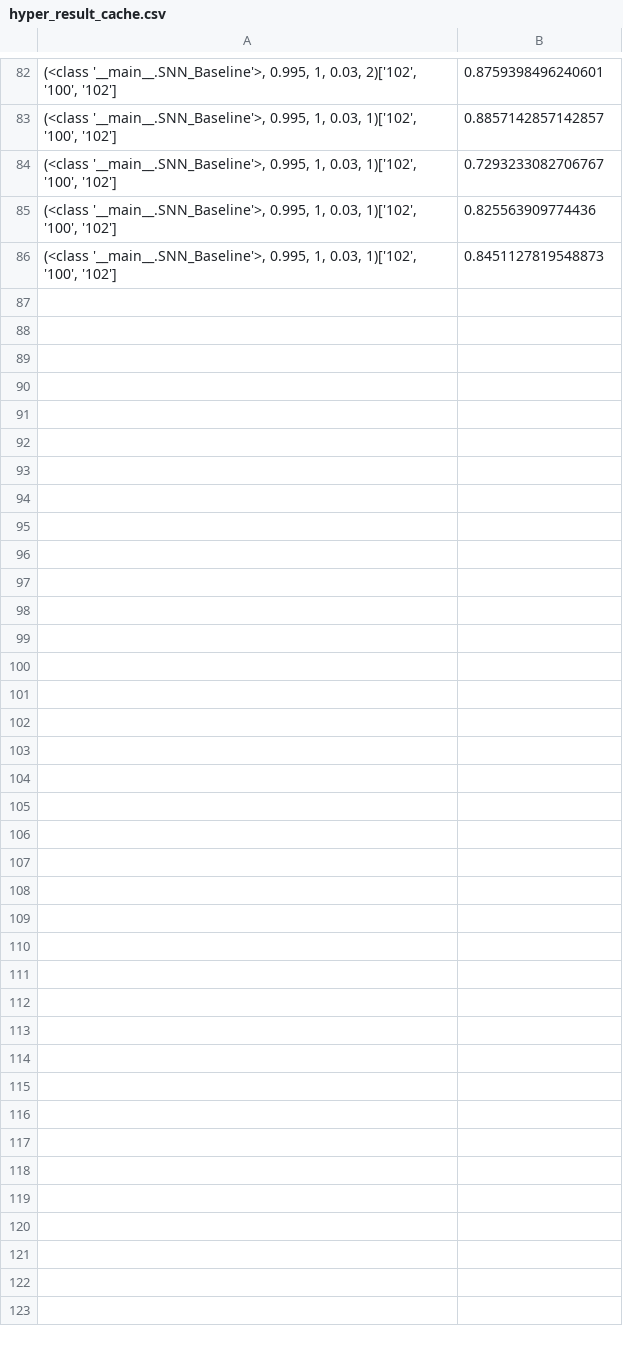
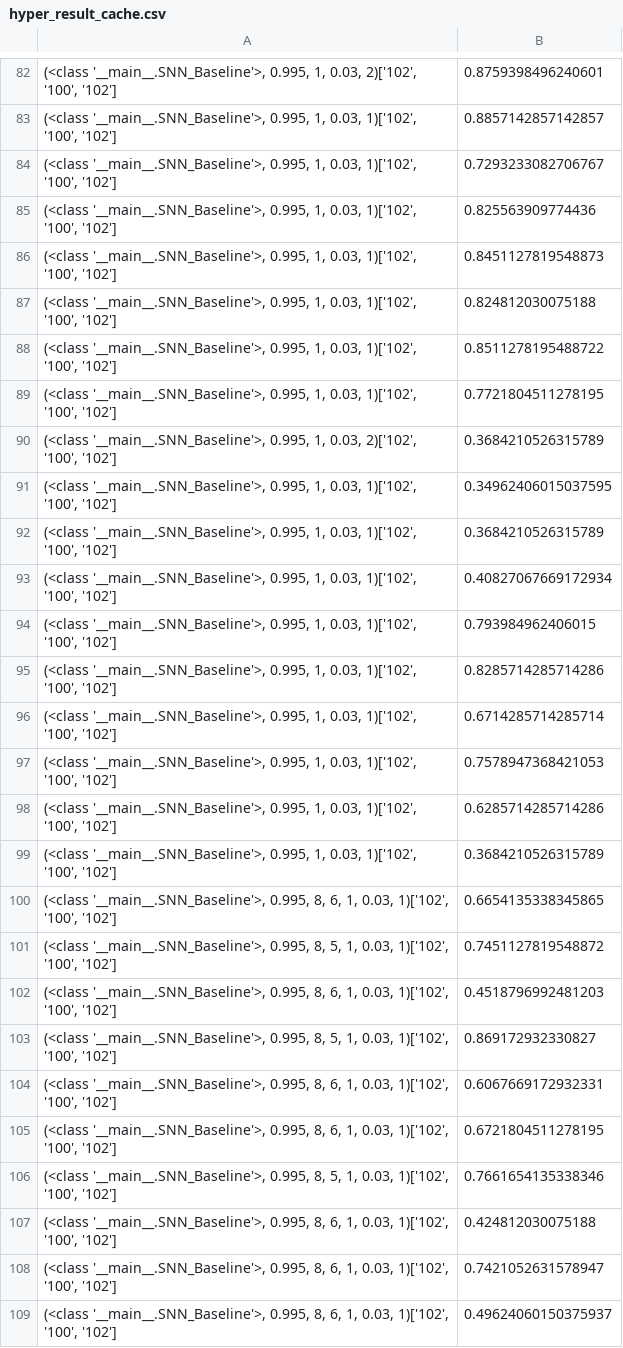
Before and after one commit to luke-li-2003/snnHeart, a CSV file: hyper_result_cache.csv, drawn as a sheet; only a part is shown, gaps mark what is left out.

```diff
--- a/hyper_result_cache.csv
+++ b/hyper_result_cache.csv
@@ -86 +86,24 @@
 "(<class '__main__.SNN_Baseline'>, 0.995, 1, 0.03, 1)['102', '100', '102']",0.8451127819548873
+"(<class '__main__.SNN_Baseline'>, 0.995, 1, 0.03, 1)['102', '100', '102']",0.824812030075188
+"(<class '__main__.SNN_Baseline'>, 0.995, 1, 0.03, 1)['102', '100', '102']",0.8511278195488722
+"(<class '__main__.SNN_Baseline'>, 0.995, 1, 0.03, 1)['102', '100', '102']",0.7721804511278195
+"(<class '__main__.SNN_Baseline'>, 0.995, 1, 0.03, 2)['102', '100', '102']",0.3684210526315789
+"(<class '__main__.SNN_Baseline'>, 0.995, 1, 0.03, 1)['102', '100', '102']",0.34962406015037595
+"(<class '__main__.SNN_Baseline'>, 0.995, 1, 0.03, 1)['102', '100', '102']",0.3684210526315789
+"(<class '__main__.SNN_Baseline'>, 0.995, 1, 0.03, 1)['102', '100', '102']",0.40827067669172934
+"(<class '__main__.SNN_Baseline'>, 0.995, 1, 0.03, 1)['102', '100', '102']",0.793984962406015
+"(<class '__main__.SNN_Baseline'>, 0.995, 1, 0.03, 1)['102', '100', '102']",0.8285714285714286
+"(<class '__main__.SNN_Baseline'>, 0.995, 1, 0.03, 1)['102', '100', '102']",0.6714285714285714
+"(<class '__main__.SNN_Baseline'>, 0.995, 1, 0.03, 1)['102', '100', '102']",0.7578947368421053
+"(<class '__main__.SNN_Baseline'>, 0.995, 1, 0.03, 1)['102', '100', '102']",0.6285714285714286
+"(<class '__main__.SNN_Baseline'>, 0.995, 1, 0.03, 1)['102', '100', '102']",0.3684210526315789
+"(<class '__main__.SNN_Baseline'>, 0.995, 8, 6, 1, 0.03, 1)['102', '100', '102']",0.6654135338345865
+"(<class '__main__.SNN_Baseline'>, 0.995, 8, 5, 1, 0.03, 1)['102', '100', '102']",0.7451127819548872
+"(<class '__main__.SNN_Baseline'>, 0.995, 8, 6, 1, 0.03, 1)['102', '100', '102']",0.4518796992481203
+"(<class '__main__.SNN_Baseline'>, 0.995, 8, 5, 1, 0.03, 1)['102', '100', '102']",0.869172932330827
+"(<class '__main__.SNN_Baseline'>, 0.995, 8, 6, 1, 0.03, 1)['102', '100', '102']",0.6067669172932331
+"(<class '__main__.SNN_Baseline'>, 0.995, 8, 6, 1, 0.03, 1)['102', '100', '102']",0.6721804511278195
+"(<class '__main__.SNN_Baseline'>, 0.995, 8, 5, 1, 0.03, 1)['102', '100', '102']",0.7661654135338346
+"(<class '__main__.SNN_Baseline'>, 0.995, 8, 6, 1, 0.03, 1)['102', '100', '102']",0.424812030075188
+"(<class '__main__.SNN_Baseline'>, 0.995, 8, 6, 1, 0.03, 1)['102', '100', '102']",0.7421052631578947
+"(<class '__main__.SNN_Baseline'>, 0.995, 8, 6, 1, 0.03, 1)['102', '100', '102']",0.49624060150375937
```
Also changed, not shown: 1 other file.
